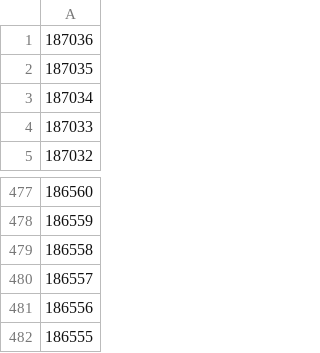
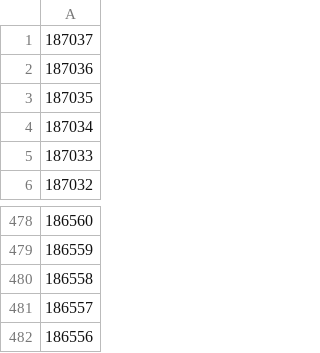
Before and after one commit to ZeMatt90/QID-NessusID-OtherID, a CSV file: plugin/nessus/cleaned_numbers.csv, drawn as a sheet; only a part is shown, gaps mark what is left out; removed rows and columns are numbered as before the commit, all else as after; the diff names each change by its address in the sheet, - before the commit and + after, or states it on an @@ line.

Commit message:
Auto update nessus plugin and cve

```diff
--- a/plugin/nessus/cleaned_numbers.csv
+++ b/plugin/nessus/cleaned_numbers.csv
+row 1: 187037
-row 482: 186555
```
Also changed, not shown: 1 other file.
